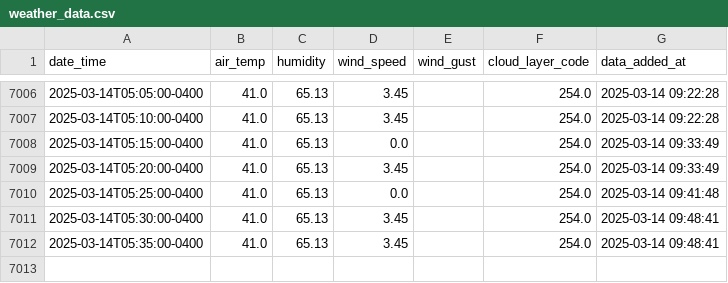
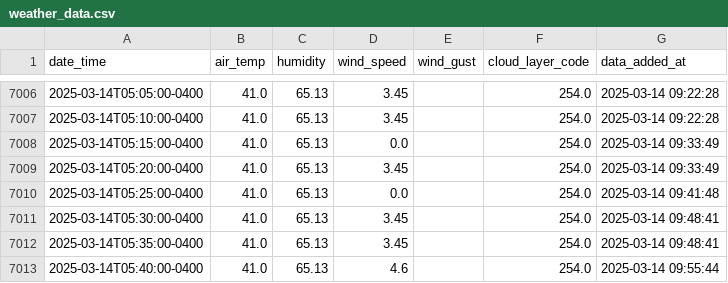
Before and after one commit to coopfos/KLGA, a CSV file: weather_data.csv, drawn as a sheet; only a part is shown, gaps mark what is left out.

Commit message:
Update weather data

```diff
--- a/weather_data.csv
+++ b/weather_data.csv
@@ -7012 +7012,2 @@ date_time,air_temp,humidity,wind_speed,wind_gust,cloud_layer_code,data_added_at
 2025-03-14T05:35:00-0400,41.0,65.13,3.45,,254.0,2025-03-14 09:48:41
+2025-03-14T05:40:00-0400,41.0,65.13,4.6,,254.0,2025-03-14 09:55:44
```
